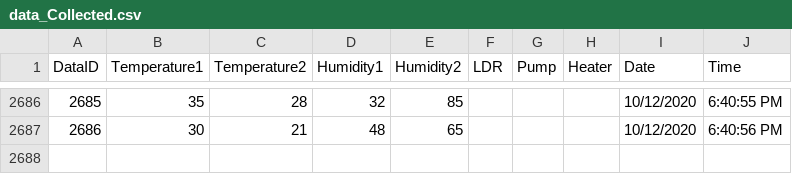
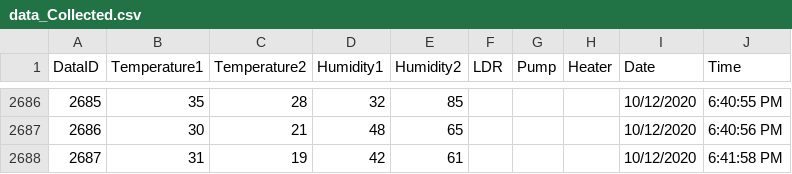
Before and after one commit to deladem-acorlor/IOT-Project-PartC, a CSV file: data_Collected.csv, drawn as a sheet; only a part is shown, gaps mark what is left out.

Commit message:
Update data_Collected.csv

```diff
--- a/data_Collected.csv
+++ b/data_Collected.csv
@@ -2687 +2687,2 @@ DataID,Temperature1,Temperature2,Humidity1,Humidity2,LDR,Pump,Heater,Date,Time
 2686,30,21,48,65,,,,10/12/2020,6:40:56 PM
+2687,31,19,42,61,,,,10/12/2020,6:41:58 PM
```
